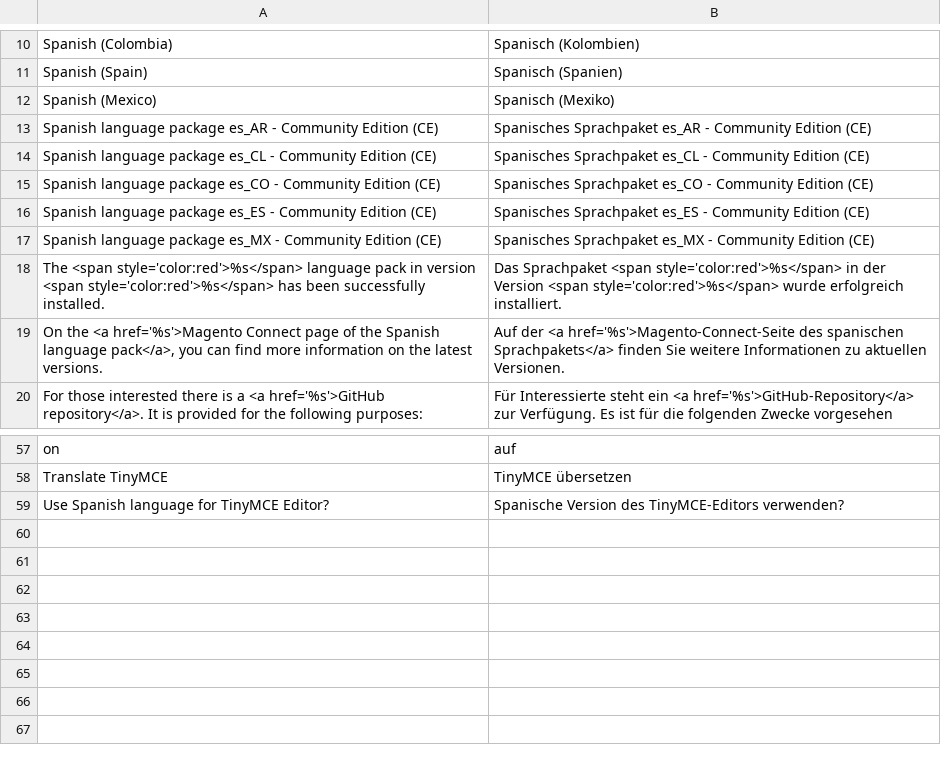
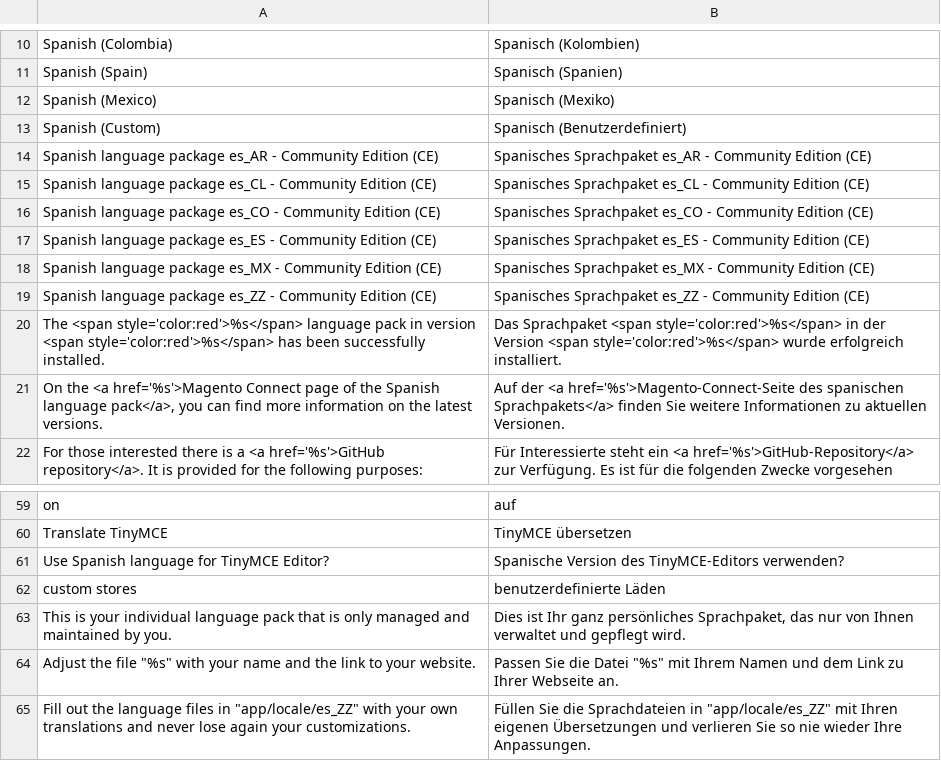
Before and after one commit to MaWoScha/German_LocalePack_es_ES, a CSV file: app/locale/de_DE/German_LocaleEs.csv, drawn as a sheet; only a part is shown, gaps mark what is left out.

```diff
--- a/app/locale/de_DE/German_LocaleEs.csv
+++ b/app/locale/de_DE/German_LocaleEs.csv
@@ -12,2 +12,3 @@
 "Spanish (Mexico)","Spanisch (Mexiko)"
+"Spanish (Custom)","Spanisch (Benutzerdefiniert)"
 "Spanish language package es_AR - Community Edition (CE)","Spanisches Sprachpaket es_AR - Community Edition (CE)"
@@ -17,2 +18,3 @@
 "Spanish language package es_MX - Community Edition (CE)","Spanisches Sprachpaket es_MX - Community Edition (CE)"
+"Spanish language package es_ZZ - Community Edition (CE)","Spanisches Sprachpaket es_ZZ - Community Edition (CE)"
 "The <span style='color:red'>%s</span> language pack in version <span style='color:red'>%s</span> has been successfully installed.","Das Sprachpaket <span style='color:red'>%s</span> in der Version <span style='color:red'>%s</span> wurde erfolgreich installiert."
@@ -59 +61,5 @@
 "Use Spanish language for TinyMCE Editor?","Spanische Version des TinyMCE-Editors verwenden?"
+"custom stores","benutzerdefinierte Läden"
+"This is your individual language pack that is only managed and maintained by you.","Dies ist Ihr ganz persönliches Sprachpaket, das nur von Ihnen verwaltet und gepflegt wird."
+"Adjust the file ""%s"" with your name and the link to your website.","Passen Sie die Datei ""%s"" mit Ihrem Namen und dem Link zu Ihrer Webseite an."
+"Fill out the language files in ""app/locale/es_ZZ"" with your own translations and never lose again your customizations.","Füllen Sie die Sprachdateien in ""app/locale/es_ZZ"" mit Ihren eigenen Übersetzungen und verlieren Sie so nie wieder Ihre Anpassungen."
```
Also changed, not shown: app/locale/en_US/German_LocaleEs.csv, app/locale/es_ES/German_LocaleEs.csv, 37 other files.
